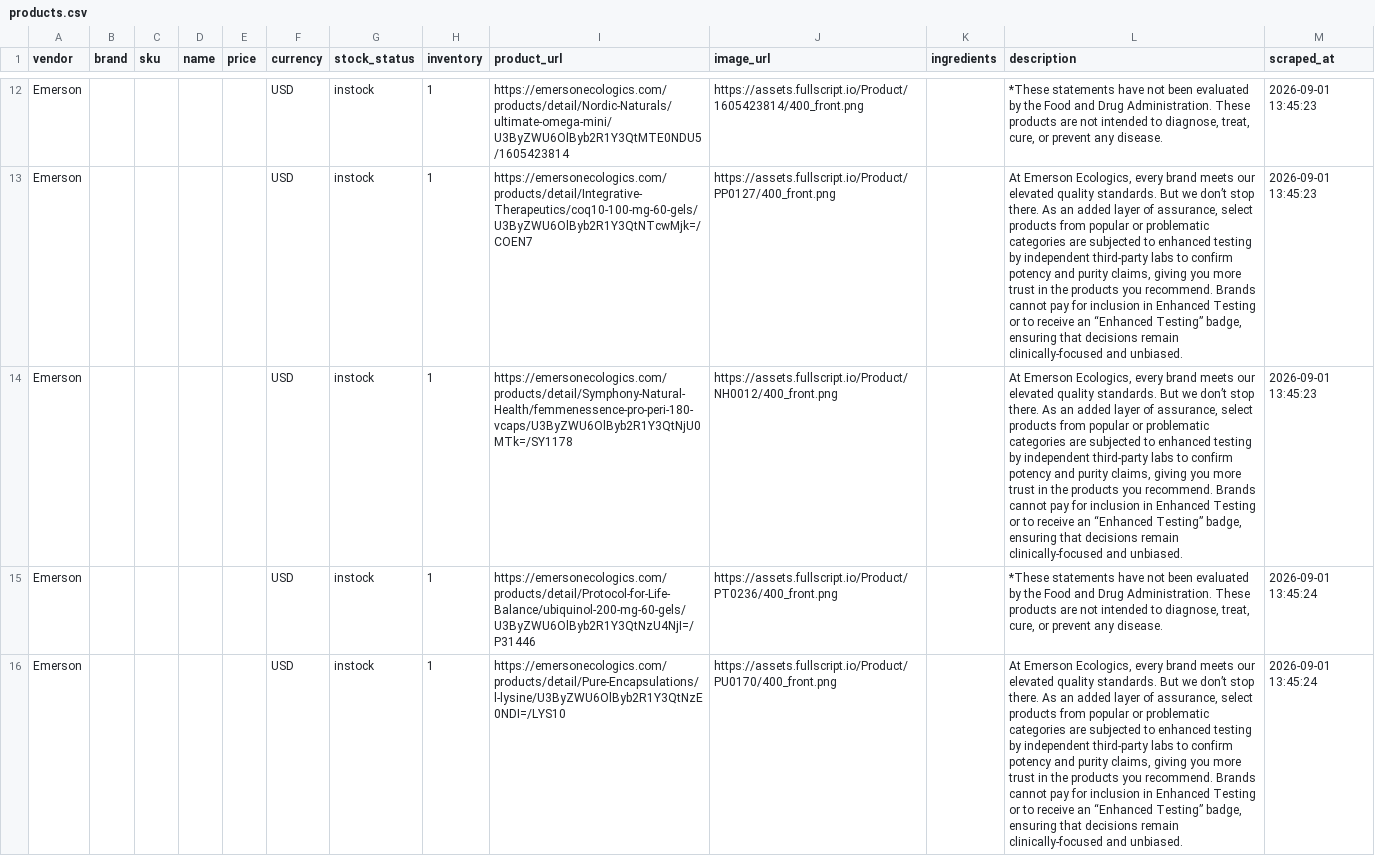
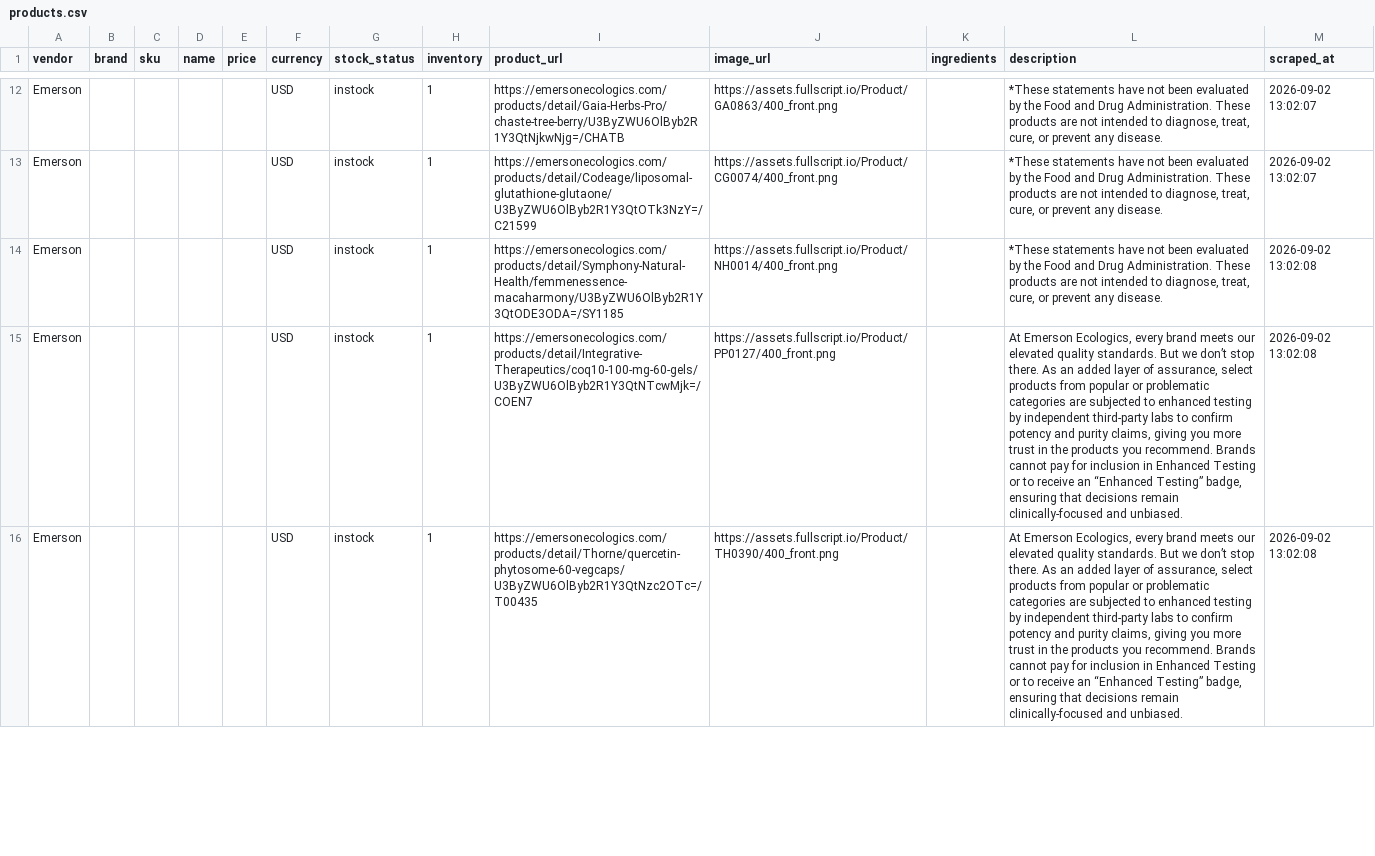
Before and after one commit to remystrong7/supplefind-imports, a CSV file: products.csv, drawn as a sheet; only a part is shown, gaps mark what is left out; the diff covers the shown part only; the diff names each change by its address in the sheet, - before the commit and + after, or states it on an @@ line.

```diff
--- a/products.csv
+++ b/products.csv
-I12 (product_url): https://emersonecologics.com/products/detail/Nordic-Naturals/ultimate-omega-mini/U3ByZWU6OlByb2R1Y3QtMTE0NDU5/1605423814
+I12 (product_url): https://emersonecologics.com/products/detail/Gaia-Herbs-Pro/chaste-tree-berry/U3ByZWU6OlByb2R1Y3QtNjkwNjg=/CHATB
-J12 (image_url): https://assets.fullscript.io/Product/1605423814/400_front.png
+J12 (image_url): https://assets.fullscript.io/Product/GA0863/400_front.png
-M12:M13 (scraped_at): 2026-09-01 13:45:23
+M12:M13 (scraped_at): 2026-09-02 13:02:07
-I13 (product_url): https://emersonecologics.com/products/detail/Integrative-Therapeutics/coq10-100-mg-60-gels/U3ByZWU6OlByb2R1Y3QtNTcwMjk=/COEN7
+I13 (product_url): https://emersonecologics.com/products/detail/Codeage/liposomal-glutathione-glutaone/U3ByZWU6OlByb2R1Y3QtOTk3NzY=/C21599
-J13 (image_url): https://assets.fullscript.io/Product/PP0127/400_front.png
+J13 (image_url): https://assets.fullscript.io/Product/CG0074/400_front.png
-L13:L14 (description): At Emerson Ecologics, every brand meets our elevated quality standards. But we don’t stop there. As an added layer of assurance, select products from popular or problematic categories are subjected to enhanced testing by independent third-party labs to confirm potency and purity claims, giving you more trust in the products you recommend. Brands cannot pay for inclusion in Enhanced Testing or to receive an “Enhanced Testing” badge, ensuring that decisions remain clinically-focused and unbiased.
+L13:L14 (description): *These statements have not been evaluated by the Food and Drug Administration. These products are not intended to diagnose, treat, cure, or prevent any disease.
-I14 (product_url): https://emersonecologics.com/products/detail/Symphony-Natural-Health/femmenessence-pro-peri-180-vcaps/U3ByZWU6OlByb2R1Y3QtNjU0MTk=/SY1178
+I14 (product_url): https://emersonecologics.com/products/detail/Symphony-Natural-Health/femmenessence-macaharmony/U3ByZWU6OlByb2R1Y3QtODE3ODA=/SY1185
-J14 (image_url): https://assets.fullscript.io/Product/NH0012/400_front.png
+J14 (image_url): https://assets.fullscript.io/Product/NH0014/400_front.png
-M14 (scraped_at): 2026-09-01 13:45:23
+M14 (scraped_at): 2026-09-02 13:02:08
-I15 (product_url): https://emersonecologics.com/products/detail/Protocol-for-Life-Balance/ubiquinol-200-mg-60-gels/U3ByZWU6OlByb2R1Y3QtNzU4NjI=/P31446
+I15 (product_url): https://emersonecologics.com/products/detail/Integrative-Therapeutics/coq10-100-mg-60-gels/U3ByZWU6OlByb2R1Y3QtNTcwMjk=/COEN7
-J15 (image_url): https://assets.fullscript.io/Product/PT0236/400_front.png
+J15 (image_url): https://assets.fullscript.io/Product/PP0127/400_front.png
-L15 (description): *These statements have not been evaluated by the Food and Drug Administration. These products are not intended to diagnose, treat, cure, or prevent any disease.
+L15 (description): At Emerson Ecologics, every brand meets our elevated quality standards. But we don’t stop there. As an added layer of assurance, select products from popular or problematic categories are subjected to enhanced testing by independent third-party labs to confirm potency and purity claims, giving you more trust in the products you recommend. Brands cannot pay for inclusion in Enhanced Testing or to receive an “Enhanced Testing” badge, ensuring that decisions remain clinically-focused and unbiased.
-M15:M16 (scraped_at): 2026-09-01 13:45:24
+M15:M16 (scraped_at): 2026-09-02 13:02:08
-I16 (product_url): https://emersonecologics.com/products/detail/Pure-Encapsulations/l-lysine/U3ByZWU6OlByb2R1Y3QtNzE0NDI=/LYS10
+I16 (product_url): https://emersonecologics.com/products/detail/Thorne/quercetin-phytosome-60-vegcaps/U3ByZWU6OlByb2R1Y3QtNzc2OTc=/T00435
-J16 (image_url): https://assets.fullscript.io/Product/PU0170/400_front.png
+J16 (image_url): https://assets.fullscript.io/Product/TH0390/400_front.png
```
Also changed, not shown: 63 edited cells elsewhere in this file.
